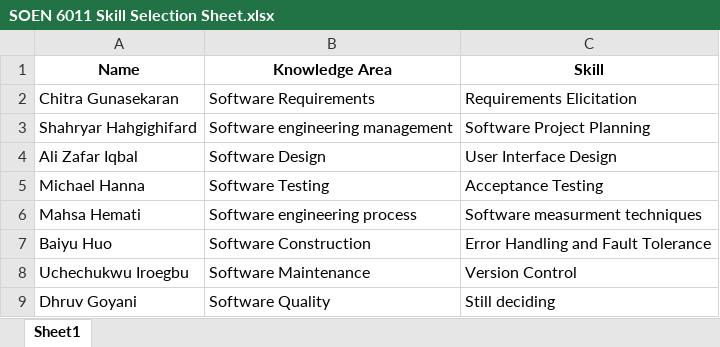
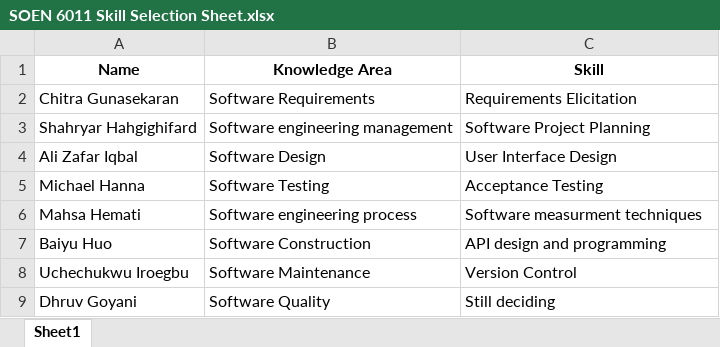
Before and after one commit to BoyuHuo/SESTOPIA, an Excel workbook: SOEN 6011 Skill Selection Sheet.xlsx, sheet Sheet1, drawn as a sheet; values as stored, in another font and other column widths than the file's, no borders; charts and pictures not drawn; the diff names each change by its address in the sheet, - before the commit and + after, or states it on an @@ line.

Commit message:
update skill sheet

```diff
--- a/SOEN 6011 Skill Selection Sheet.xlsx (sheet Sheet1)
+++ b/SOEN 6011 Skill Selection Sheet.xlsx (sheet Sheet1)
-C7 (Skill): Error Handling and Fault Tolerance
+C7 (Skill): API design and programming
```
Also changed, not shown: charts or pictures.
